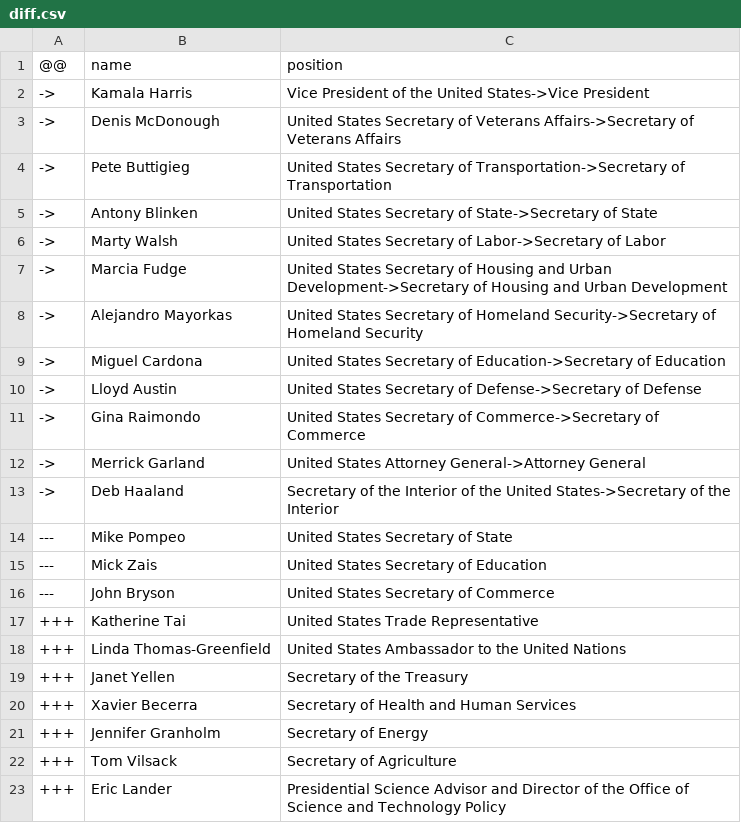
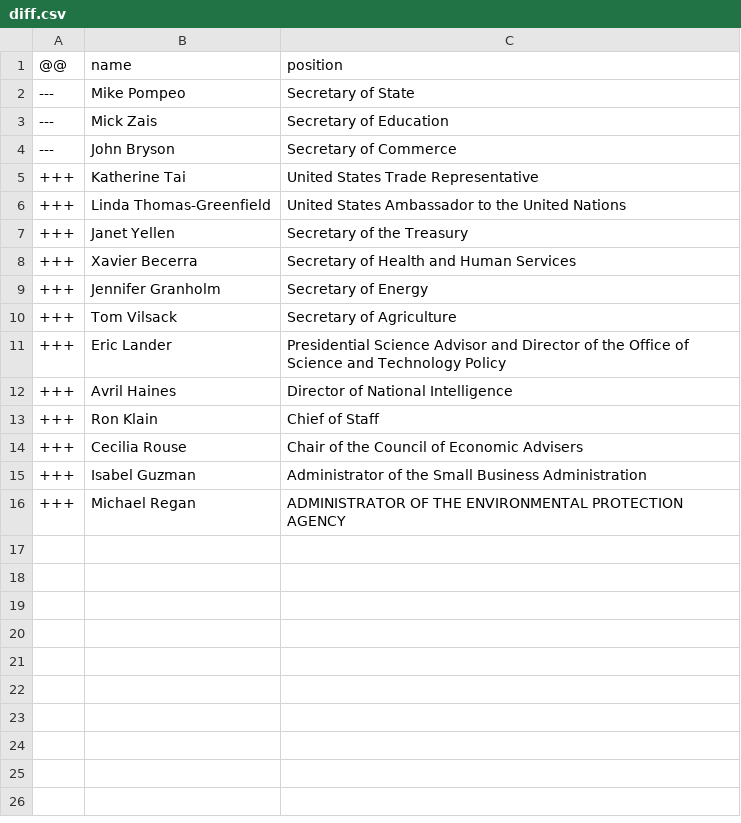
Before and after one commit to every-politician-scrapers/us-cabinet, a CSV file: data/diff.csv, drawn as a sheet; only a part is shown; the shorter side is filled out with more unchanged rows.

Commit message:
Remove "United States" from Wikidata titles
Make it easier to cross-reference without needing to add structured data
into Wikidata, until it's clearer where that data should live and how.

```diff
--- a/data/diff.csv
+++ b/data/diff.csv
@@ -1,17 +1,5 @@
 @@,name,position
-->,Kamala Harris,Vice President of the United States->Vice President
-->,Denis McDonough,United States Secretary of Veterans Affairs->Secretary of Veterans Affairs
-->,Pete Buttigieg,United States Secretary of Transportation->Secretary of Transportation
-->,Antony Blinken,United States Secretary of State->Secretary of State
-->,Marty Walsh,United States Secretary of Labor->Secretary of Labor
-->,Marcia Fudge,United States Secretary of Housing and Urban Development->Secretary of Housing and Urban Development
-->,Alejandro Mayorkas,United States Secretary of Homeland Security->Secretary of Homeland Security
-->,Miguel Cardona,United States Secretary of Education->Secretary of Education
-->,Lloyd Austin,United States Secretary of Defense->Secretary of Defense
-->,Gina Raimondo,United States Secretary of Commerce->Secretary of Commerce
-->,Merrick Garland,United States Attorney General->Attorney General
-->,Deb Haaland,Secretary of the Interior of the United States->Secretary of the Interior
----,Mike Pompeo,United States Secretary of State
----,Mick Zais,United States Secretary of Education
----,John Bryson,United States Secretary of Commerce
+---,Mike Pompeo,Secretary of State
+---,Mick Zais,Secretary of Education
+---,John Bryson,Secretary of Commerce
 +++,Katherine Tai,United States Trade Representative
```
Also changed, not shown: 2 other files.
